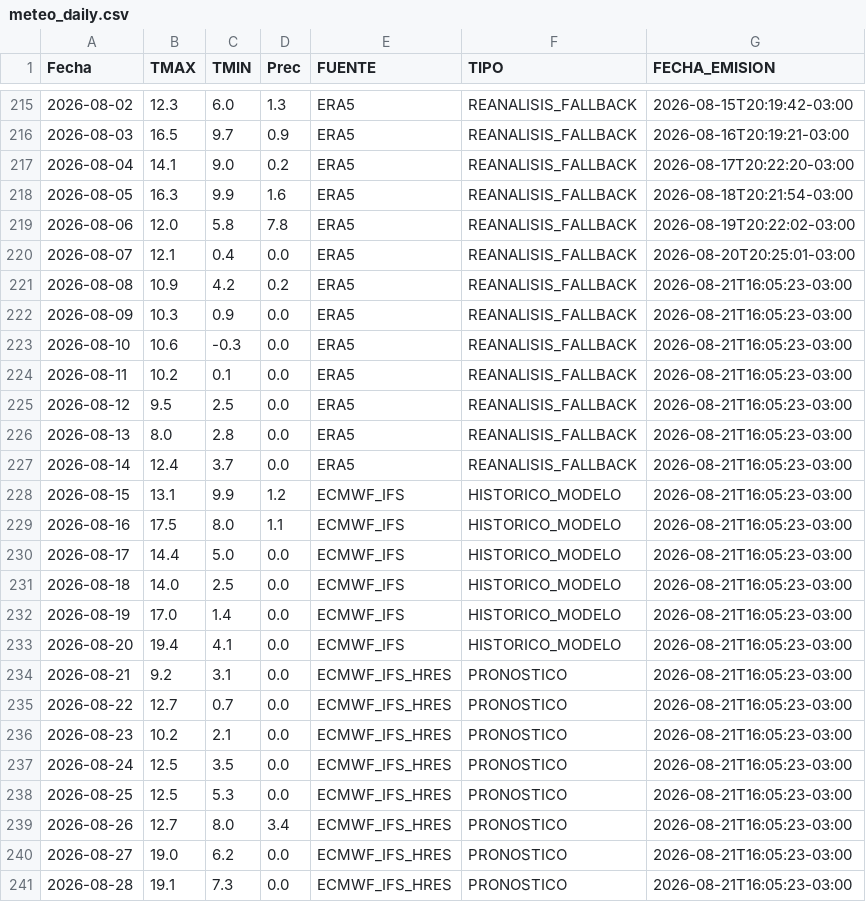
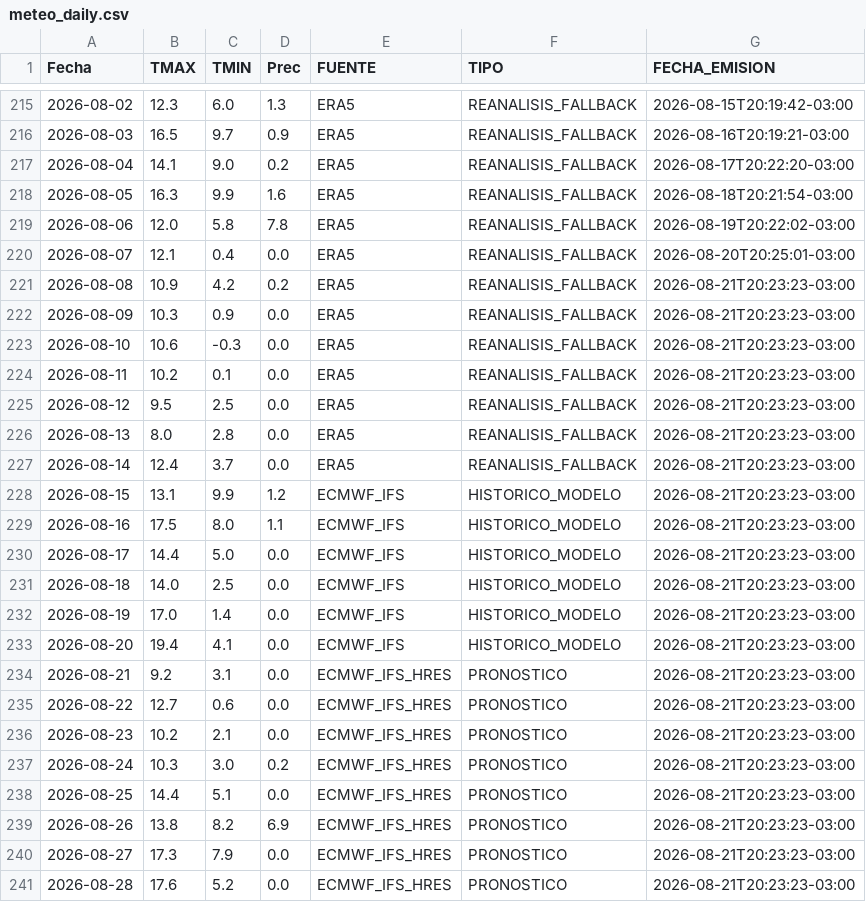
Before and after one commit to PREDWEEM/LOLIUM_AZUL2026, a CSV file: meteo_daily.csv, drawn as a sheet; only a part is shown, gaps mark what is left out.

```diff
--- a/meteo_daily.csv
+++ b/meteo_daily.csv
@@ -220,22 +220,22 @@ Fecha,TMAX,TMIN,Prec,FUENTE,TIPO,FECHA_EMISION
 2026-08-07,12.1,0.4,0.0,ERA5,REANALISIS_FALLBACK,2026-08-20T20:25:01-03:00
-2026-08-08,10.9,4.2,0.2,ERA5,REANALISIS_FALLBACK,2026-08-21T16:05:23-03:00
-2026-08-09,10.3,0.9,0.0,ERA5,REANALISIS_FALLBACK,2026-08-21T16:05:23-03:00
-2026-08-10,10.6,-0.3,0.0,ERA5,REANALISIS_FALLBACK,2026-08-21T16:05:23-03:00
-2026-08-11,10.2,0.1,0.0,ERA5,REANALISIS_FALLBACK,2026-08-21T16:05:23-03:00
-2026-08-12,9.5,2.5,0.0,ERA5,REANALISIS_FALLBACK,2026-08-21T16:05:23-03:00
-2026-08-13,8.0,2.8,0.0,ERA5,REANALISIS_FALLBACK,2026-08-21T16:05:23-03:00
-2026-08-14,12.4,3.7,0.0,ERA5,REANALISIS_FALLBACK,2026-08-21T16:05:23-03:00
-2026-08-15,13.1,9.9,1.2,ECMWF_IFS,HISTORICO_MODELO,2026-08-21T16:05:23-03:00
-2026-08-16,17.5,8.0,1.1,ECMWF_IFS,HISTORICO_MODELO,2026-08-21T16:05:23-03:00
-2026-08-17,14.4,5.0,0.0,ECMWF_IFS,HISTORICO_MODELO,2026-08-21T16:05:23-03:00
-2026-08-18,14.0,2.5,0.0,ECMWF_IFS,HISTORICO_MODELO,2026-08-21T16:05:23-03:00
-2026-08-19,17.0,1.4,0.0,ECMWF_IFS,HISTORICO_MODELO,2026-08-21T16:05:23-03:00
-2026-08-20,19.4,4.1,0.0,ECMWF_IFS,HISTORICO_MODELO,2026-08-21T16:05:23-03:00
-2026-08-21,9.2,3.1,0.0,ECMWF_IFS_HRES,PRONOSTICO,2026-08-21T16:05:23-03:00
-2026-08-22,12.7,0.7,0.0,ECMWF_IFS_HRES,PRONOSTICO,2026-08-21T16:05:23-03:00
-2026-08-23,10.2,2.1,0.0,ECMWF_IFS_HRES,PRONOSTICO,2026-08-21T16:05:23-03:00
-2026-08-24,12.5,3.5,0.0,ECMWF_IFS_HRES,PRONOSTICO,2026-08-21T16:05:23-03:00
-2026-08-25,12.5,5.3,0.0,ECMWF_IFS_HRES,PRONOSTICO,2026-08-21T16:05:23-03:00
-2026-08-26,12.7,8.0,3.4,ECMWF_IFS_HRES,PRONOSTICO,2026-08-21T16:05:23-03:00
-2026-08-27,19.0,6.2,0.0,ECMWF_IFS_HRES,PRONOSTICO,2026-08-21T16:05:23-03:00
-2026-08-28,19.1,7.3,0.0,ECMWF_IFS_HRES,PRONOSTICO,2026-08-21T16:05:23-03:00
+2026-08-08,10.9,4.2,0.2,ERA5,REANALISIS_FALLBACK,2026-08-21T20:23:23-03:00
+2026-08-09,10.3,0.9,0.0,ERA5,REANALISIS_FALLBACK,2026-08-21T20:23:23-03:00
+2026-08-10,10.6,-0.3,0.0,ERA5,REANALISIS_FALLBACK,2026-08-21T20:23:23-03:00
+2026-08-11,10.2,0.1,0.0,ERA5,REANALISIS_FALLBACK,2026-08-21T20:23:23-03:00
+2026-08-12,9.5,2.5,0.0,ERA5,REANALISIS_FALLBACK,2026-08-21T20:23:23-03:00
+2026-08-13,8.0,2.8,0.0,ERA5,REANALISIS_FALLBACK,2026-08-21T20:23:23-03:00
+2026-08-14,12.4,3.7,0.0,ERA5,REANALISIS_FALLBACK,2026-08-21T20:23:23-03:00
+2026-08-15,13.1,9.9,1.2,ECMWF_IFS,HISTORICO_MODELO,2026-08-21T20:23:23-03:00
+2026-08-16,17.5,8.0,1.1,ECMWF_IFS,HISTORICO_MODELO,2026-08-21T20:23:23-03:00
+2026-08-17,14.4,5.0,0.0,ECMWF_IFS,HISTORICO_MODELO,2026-08-21T20:23:23-03:00
+2026-08-18,14.0,2.5,0.0,ECMWF_IFS,HISTORICO_MODELO,2026-08-21T20:23:23-03:00
+2026-08-19,17.0,1.4,0.0,ECMWF_IFS,HISTORICO_MODELO,2026-08-21T20:23:23-03:00
+2026-08-20,19.4,4.1,0.0,ECMWF_IFS,HISTORICO_MODELO,2026-08-21T20:23:23-03:00
+2026-08-21,9.2,3.1,0.0,ECMWF_IFS_HRES,PRONOSTICO,2026-08-21T20:23:23-03:00
+2026-08-22,12.7,0.6,0.0,ECMWF_IFS_HRES,PRONOSTICO,2026-08-21T20:23:23-03:00
+2026-08-23,10.2,2.1,0.0,ECMWF_IFS_HRES,PRONOSTICO,2026-08-21T20:23:23-03:00
+2026-08-24,10.3,3.0,0.2,ECMWF_IFS_HRES,PRONOSTICO,2026-08-21T20:23:23-03:00
+2026-08-25,14.4,5.1,0.0,ECMWF_IFS_HRES,PRONOSTICO,2026-08-21T20:23:23-03:00
+2026-08-26,13.8,8.2,6.9,ECMWF_IFS_HRES,PRONOSTICO,2026-08-21T20:23:23-03:00
+2026-08-27,17.3,7.9,0.0,ECMWF_IFS_HRES,PRONOSTICO,2026-08-21T20:23:23-03:00
+2026-08-28,17.6,5.2,0.0,ECMWF_IFS_HRES,PRONOSTICO,2026-08-21T20:23:23-03:00
```
